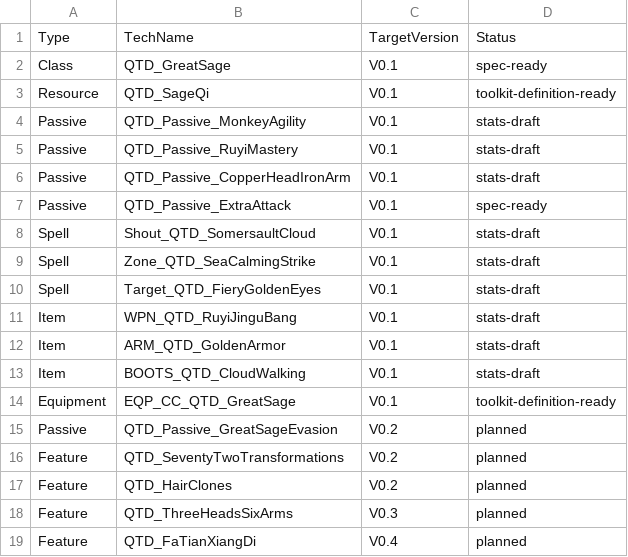
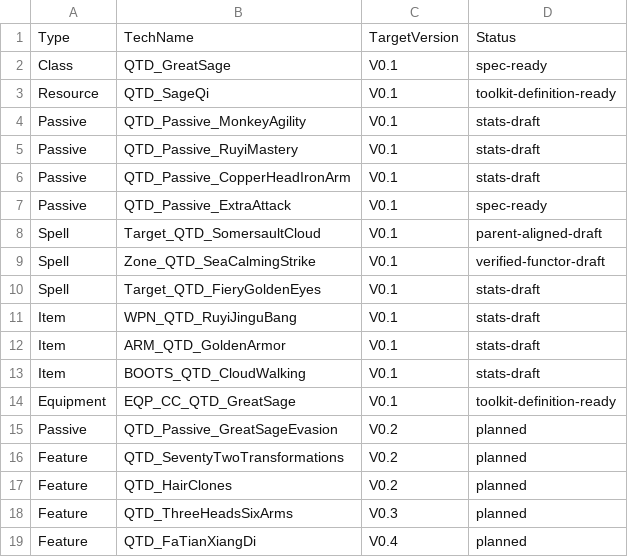
Before and after one commit to welcomelwd/bg3-qitian-dasheng, a CSV file: data/implementation_status.csv, drawn as a sheet.

Commit message:
chore: update V0.1 implementation status

```diff
--- a/data/implementation_status.csv
+++ b/data/implementation_status.csv
@@ -7,4 +7,4 @@ Passive,QTD_Passive_CopperHeadIronArm,V0.1,stats-draft
 Passive,QTD_Passive_ExtraAttack,V0.1,spec-ready
-Spell,Shout_QTD_SomersaultCloud,V0.1,stats-draft
-Spell,Zone_QTD_SeaCalmingStrike,V0.1,stats-draft
+Spell,Target_QTD_SomersaultCloud,V0.1,parent-aligned-draft
+Spell,Zone_QTD_SeaCalmingStrike,V0.1,verified-functor-draft
 Spell,Target_QTD_FieryGoldenEyes,V0.1,stats-draft
```
